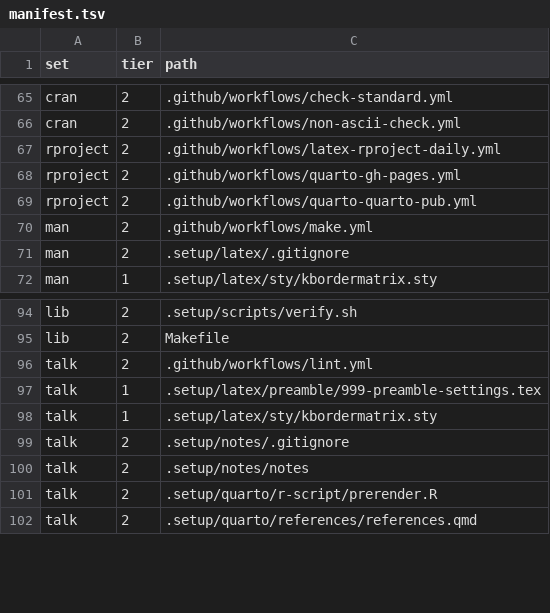
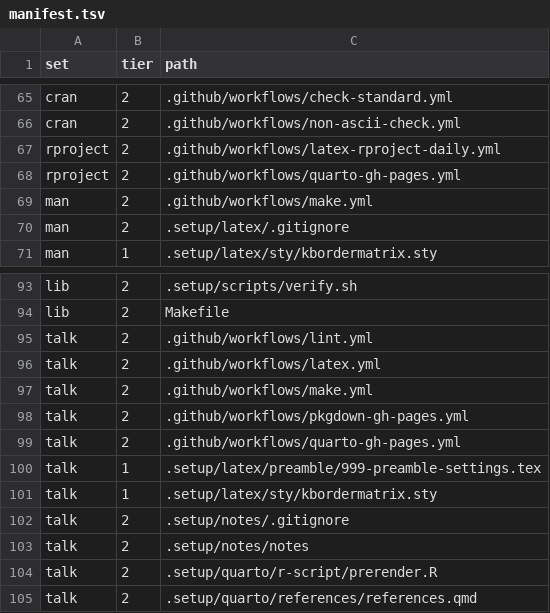
Before and after one commit to ijapesigan/rProject, a TSV file: inst/template/manifest.tsv, drawn as a sheet; only a part is shown, gaps mark what is left out.

```diff
--- a/inst/template/manifest.tsv
+++ b/inst/template/manifest.tsv
@@ -68,3 +68,2 @@ rproject	2	.github/workflows/latex-rproject-daily.yml
 rproject	2	.github/workflows/quarto-gh-pages.yml
-rproject	2	.github/workflows/quarto-quarto-pub.yml
 man	2	.github/workflows/make.yml
@@ -96,2 +95,6 @@ lib	2	Makefile
 talk	2	.github/workflows/lint.yml
+talk	2	.github/workflows/latex.yml
+talk	2	.github/workflows/make.yml
+talk	2	.github/workflows/pkgdown-gh-pages.yml
+talk	2	.github/workflows/quarto-gh-pages.yml
 talk	1	.setup/latex/preamble/999-preamble-settings.tex
```
Also changed, not shown: inst/template/removed.tsv, 52 other files.
